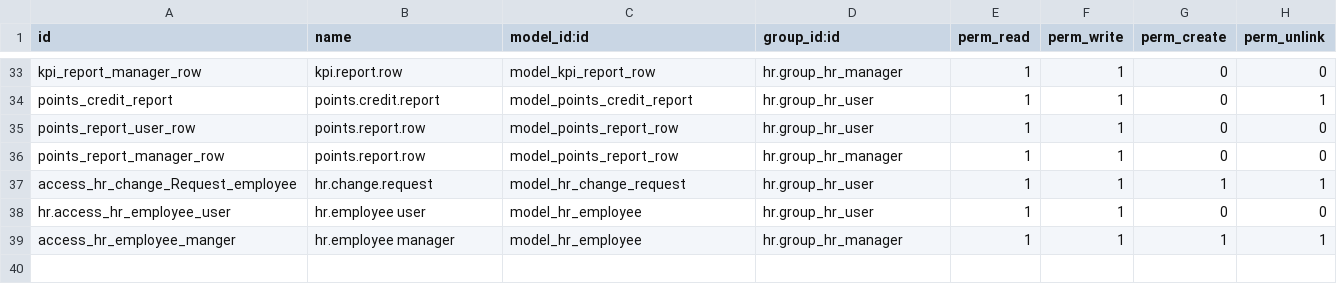
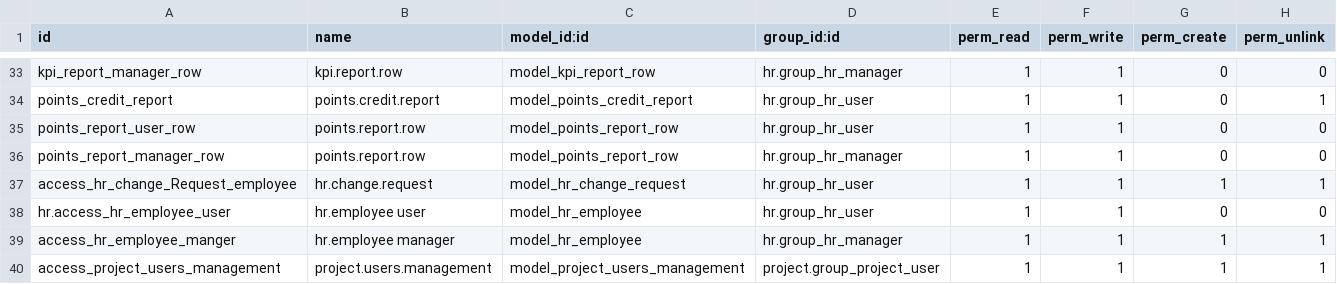
Before and after one commit to rlink-io/rlink, a CSV file: ALTANMYA_Attendence_Payroll_System/security/ir.model.access.csv, drawn as a sheet; only a part is shown, gaps mark what is left out; the diff names each change by its address in the sheet, - before the commit and + after, or states it on an @@ line.

```diff
--- a/ALTANMYA_Attendence_Payroll_System/security/ir.model.access.csv
+++ b/ALTANMYA_Attendence_Payroll_System/security/ir.model.access.csv
+row 40: access_project_users_management | project.users.management | model_project_users_management | project.group_project_user | 1 | 1 | 1 | 1
```
Also changed, not shown: 3 other files.
